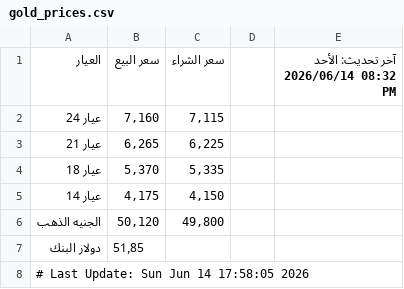
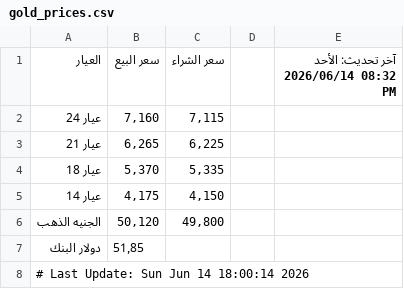
Before and after one commit to abodaapp-hash/-update_gold_prices.py, a CSV file: data/gold_prices.csv, drawn as a sheet.

```diff
--- a/data/gold_prices.csv
+++ b/data/gold_prices.csv
@@ -7,2 +7,2 @@
 دولار البنك,51٫85,,,
-# Last Update: Sun Jun 14 17:58:05 2026
+# Last Update: Sun Jun 14 18:00:14 2026
```
